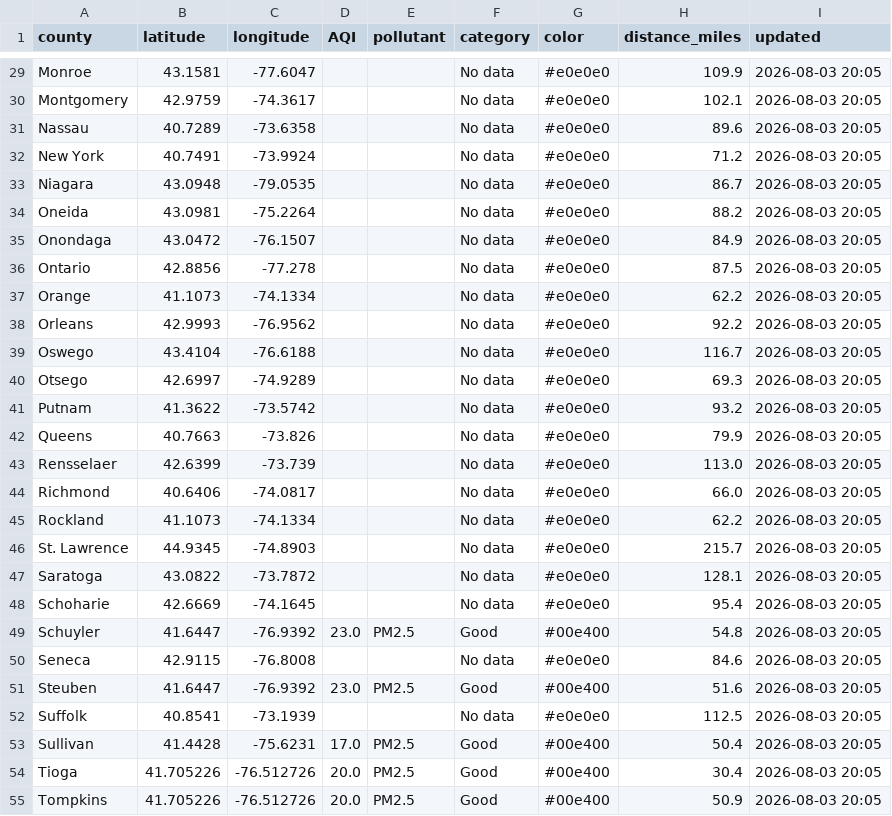
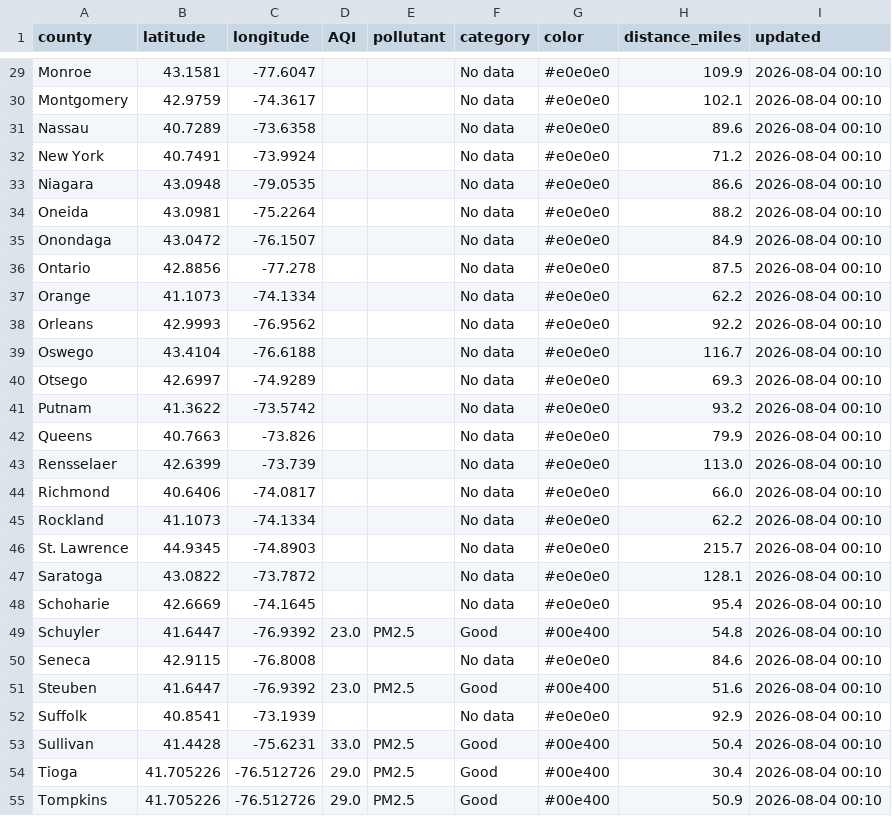
Before and after one commit to somaiyahhafeez/nyc-aqi-map, a CSV file: data.csv, drawn as a sheet; only a part is shown, gaps mark what is left out; the diff covers the shown part only; the diff names each change by its address in the sheet, - before the commit and + after, or states it on an @@ line.

```diff
--- a/data.csv
+++ b/data.csv
-I29:I55 (updated): 2026-08-03 20:05
+I29:I55 (updated): 2026-08-04 00:10
-H33 (distance_miles): 86.7
+H33 (distance_miles): 86.6
-H52 (distance_miles): 112.5
+H52 (distance_miles): 92.9
-D53 (AQI): 17.0
+D53 (AQI): 33.0
-D54:D55 (AQI): 20.0
+D54:D55 (AQI): 29.0
```
Also changed, not shown: 44 edited cells elsewhere in this file, nyc_data.csv.
